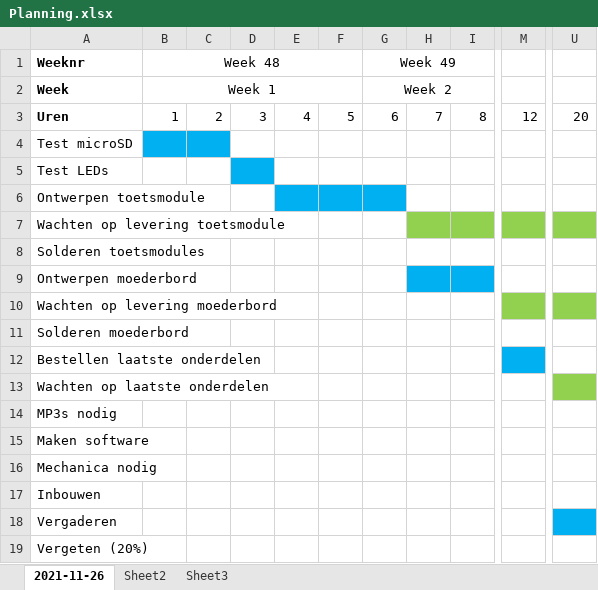
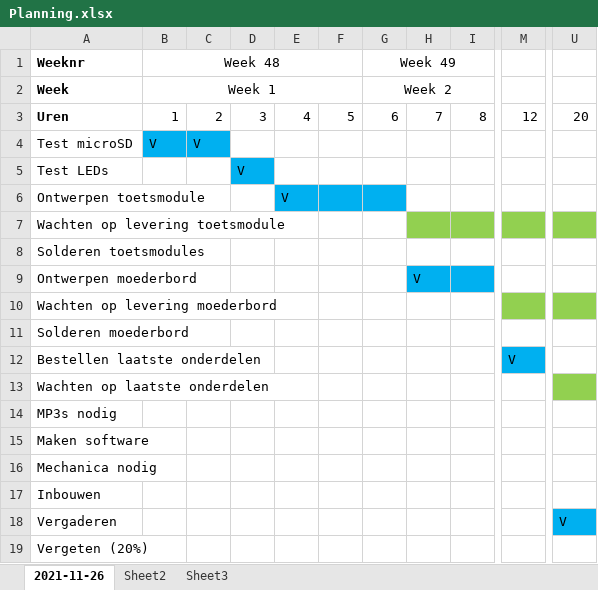
Before and after one commit to woutput/regenboogpiano, an Excel workbook: Planning.xlsx, sheet 2021-11-26, drawn as a sheet; only a part is shown, gaps mark what is left out; values as stored, in another font and other column widths than the file's, no borders; the diff names each change by its address in the sheet, - before the commit and + after, or states it on an @@ line.

```diff
--- a/Planning.xlsx (sheet 2021-11-26)
+++ b/Planning.xlsx (sheet 2021-11-26)
-B4 (Week 48): (empty)
+B4 (Week 48): V
-C4: (empty)
+C4: V
-D5: (empty)
+D5: V
-E6: (empty)
+E6: V
-H9: (empty)
+H9: V
-M12: (empty)
+M12: V
-U18: (empty)
+U18: V
```
Also changed, not shown: Controller pin-toewijzingen.xlsx, 1 other file.
